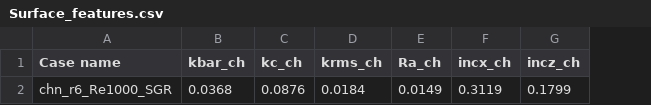
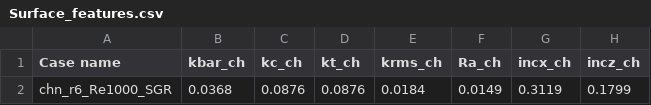
Before and after one commit to MostafaAghaei/Prediction-of-the-roughness-equivalent-sandgrain-height, a CSV file: 1/Cal_stat/Surface_features.csv, drawn as a sheet; only a part is shown; the diff names each change by its address in the sheet, - before the commit and + after, or states it on an @@ line.

```diff
--- a/1/Cal_stat/Surface_features.csv
+++ b/1/Cal_stat/Surface_features.csv
+column D (kt_ch), row 2: 0.0876
```
Also changed, not shown: 3/Surface_features.csv, 51 other files.
